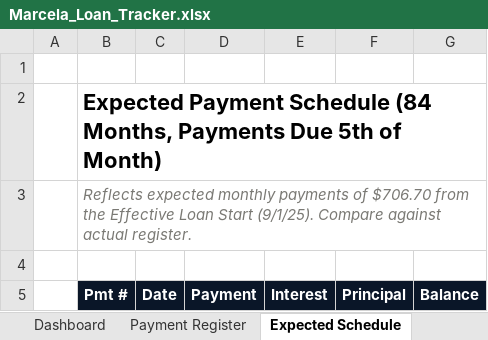
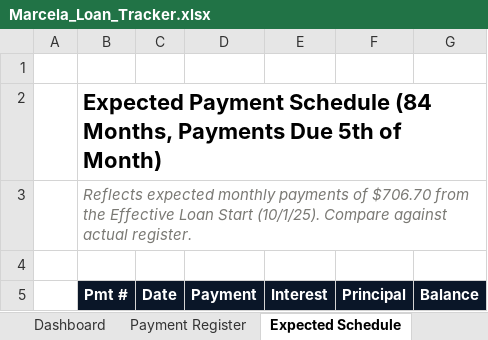
Before and after one commit to brendanterence-pandoc/brendoslife-site, an Excel workbook: public/marcela/Marcela_Loan_Tracker.xlsx, sheet Expected Schedule, drawn as a sheet; only a part is shown; values as stored, in another font and other column widths than the file's, no borders; charts and pictures not drawn; the diff names each change by its address in the sheet, - before the commit and + after, or states it on an @@ line.

```diff
--- a/public/marcela/Marcela_Loan_Tracker.xlsx (sheet Expected Schedule)
+++ b/public/marcela/Marcela_Loan_Tracker.xlsx (sheet Expected Schedule)
-B3 (Pmt #): …Loan Start (9/1/25). Compare against…
+B3 (Pmt #): …Loan Start (10/1/25). Compare against…
```
Also changed, not shown: sheet Payment Register, 1 other file.
